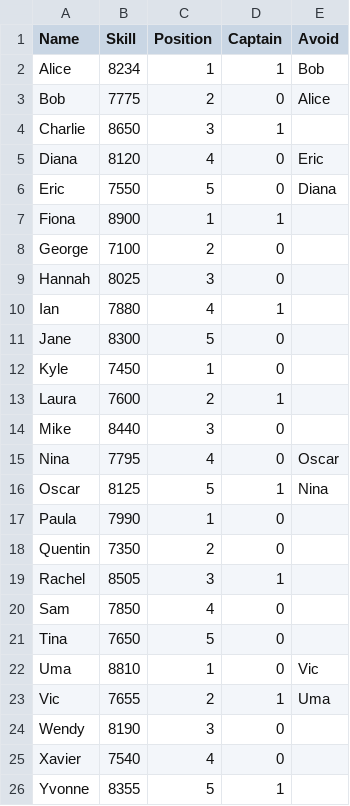
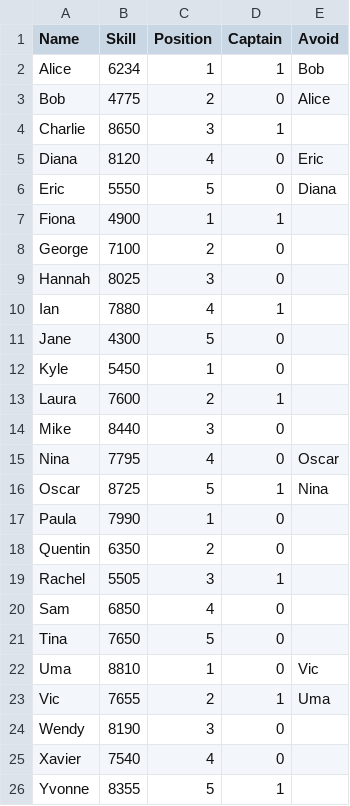
Before and after one commit to charlesyapai/ORTools_Team_Balancer, a CSV file: signups.csv, drawn as a sheet; only a part is shown; the diff covers the shown part only.

Commit message:
Adjusted sample data MMR to be larger spread

```diff
--- a/signups.csv
+++ b/signups.csv
@@ -1,8 +1,8 @@
 Name,Skill,Position,Captain,Avoid
-Alice,8234,1,1,Bob
-Bob,7775,2,0,Alice
+Alice,6234,1,1,Bob
+Bob,4775,2,0,Alice
 Charlie,8650,3,1,
 Diana,8120,4,0,Eric
-Eric,7550,5,0,Diana
-Fiona,8900,1,1,
+Eric,5550,5,0,Diana
+Fiona,4900,1,1,
 George,7100,2,0,
@@ -10,4 +10,4 @@ Hannah,8025,3,0,
 Ian,7880,4,1,
-Jane,8300,5,0,
-Kyle,7450,1,0,
+Jane,4300,5,0,
+Kyle,5450,1,0,
 Laura,7600,2,1,
@@ -15,7 +15,7 @@ Mike,8440,3,0,
 Nina,7795,4,0,Oscar
-Oscar,8125,5,1,Nina
+Oscar,8725,5,1,Nina
 Paula,7990,1,0,
-Quentin,7350,2,0,
-Rachel,8505,3,1,
-Sam,7850,4,0,
+Quentin,6350,2,0,
+Rachel,5505,3,1,
+Sam,6850,4,0,
 Tina,7650,5,0,
```
Also changed, not shown: 6 edited cells elsewhere in this file.
